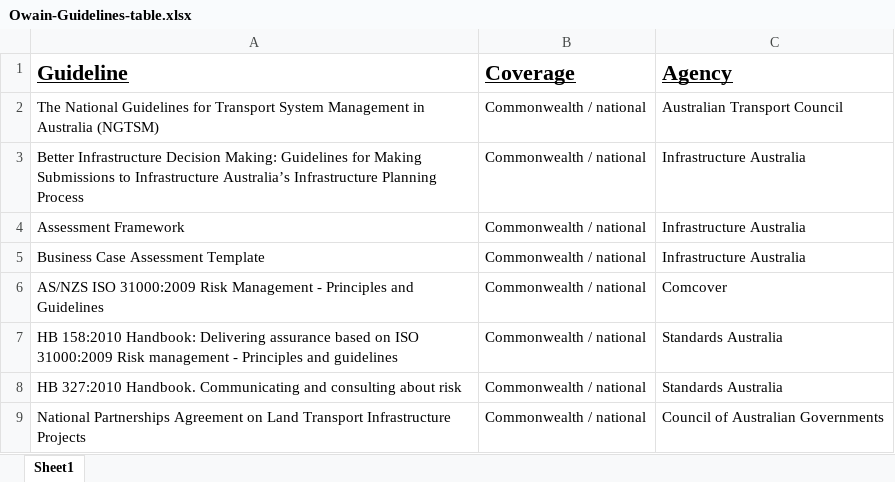
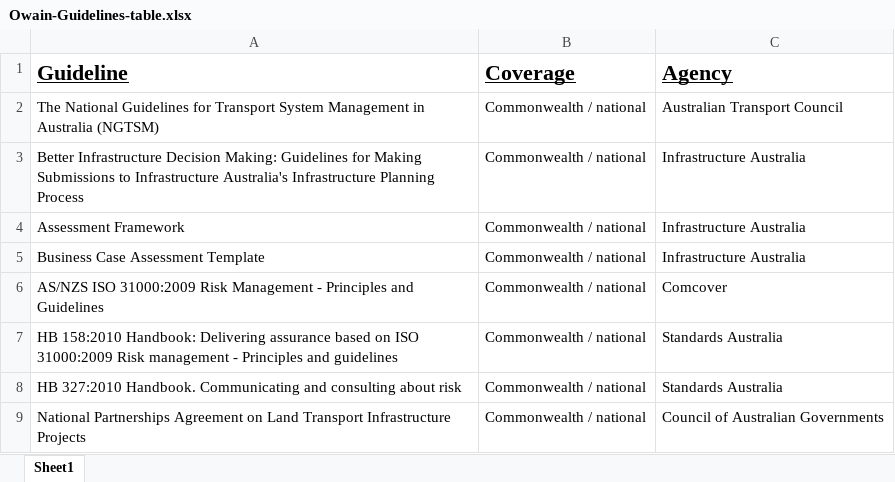
Before and after one commit to grattaninstitute/Cost-overruns-report, an Excel workbook: data/Owain-Guidelines-table.xlsx, sheet Sheet1, drawn as a sheet; only a part is shown; values as stored, in another font and other column widths than the file's, no borders; the diff names each change by its address in the sheet, - before the commit and + after, or states it on an @@ line.

Commit message:
Initial commit of owain-guideline-table

```diff
--- a/data/Owain-Guidelines-table.xlsx (sheet Sheet1)
+++ b/data/Owain-Guidelines-table.xlsx (sheet Sheet1)
-A3 (Guideline): …to Infrastructure Australia’s Infrastructure Planning…
+A3 (Guideline): …to Infrastructure Australia's Infrastructure Planning…
```
Also changed, not shown: 2 other files.
